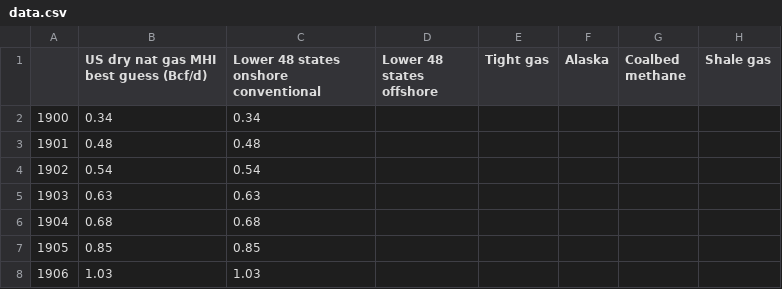
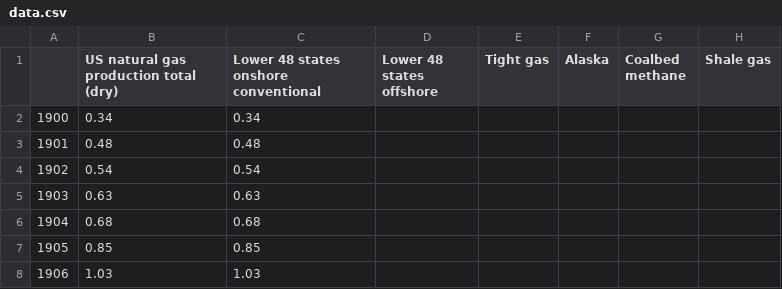
Before and after one commit to the-frack-lab/data, a CSV file: natural-gas/US-long-term/data.csv, drawn as a sheet; only a part is shown.

Commit message:
Update data.csv

```diff
--- a/natural-gas/US-long-term/data.csv
+++ b/natural-gas/US-long-term/data.csv
@@ -1,2 +1,2 @@
-,US dry nat gas MHI best guess (Bcf/d),Lower 48 states onshore conventional,Lower 48 states offshore,Tight gas,Alaska,Coalbed methane ,Shale gas
+,US natural gas production total (dry),Lower 48 states onshore conventional,Lower 48 states offshore,Tight gas,Alaska,Coalbed methane ,Shale gas
 1900,0.34,0.34,,,,,
```
